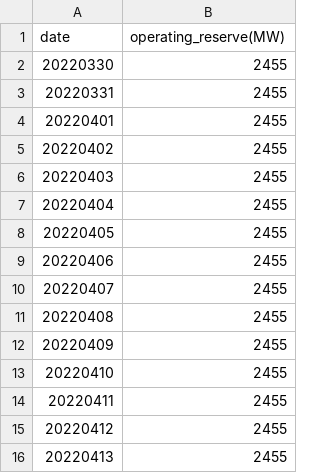
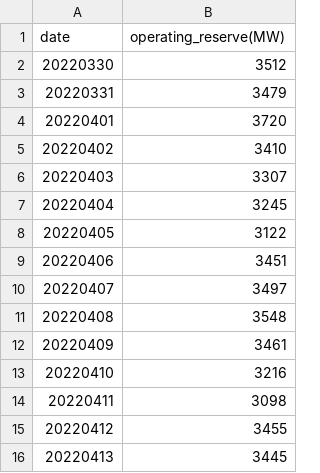
Before and after one commit to tarkers/DSAI-HW-2021, a CSV file: submission.csv, drawn as a sheet.

Commit message:
add Data and set simple predict

```diff
--- a/submission.csv
+++ b/submission.csv
@@ -1,16 +1,16 @@
 date,operating_reserve(MW)
-20220330,2455
-20220331,2455
-20220401,2455
-20220402,2455
-20220403,2455
-20220404,2455
-20220405,2455
-20220406,2455
-20220407,2455
-20220408,2455
-20220409,2455
-20220410,2455
-20220411,2455
-20220412,2455
-20220413,2455
+20220330,3512
+20220331,3479
+20220401,3720
+20220402,3410
+20220403,3307
+20220404,3245
+20220405,3122
+20220406,3451
+20220407,3497
+20220408,3548
+20220409,3461
+20220410,3216
+20220411,3098
+20220412,3455
+20220413,3445
```
Also changed, not shown: 9 other files.
